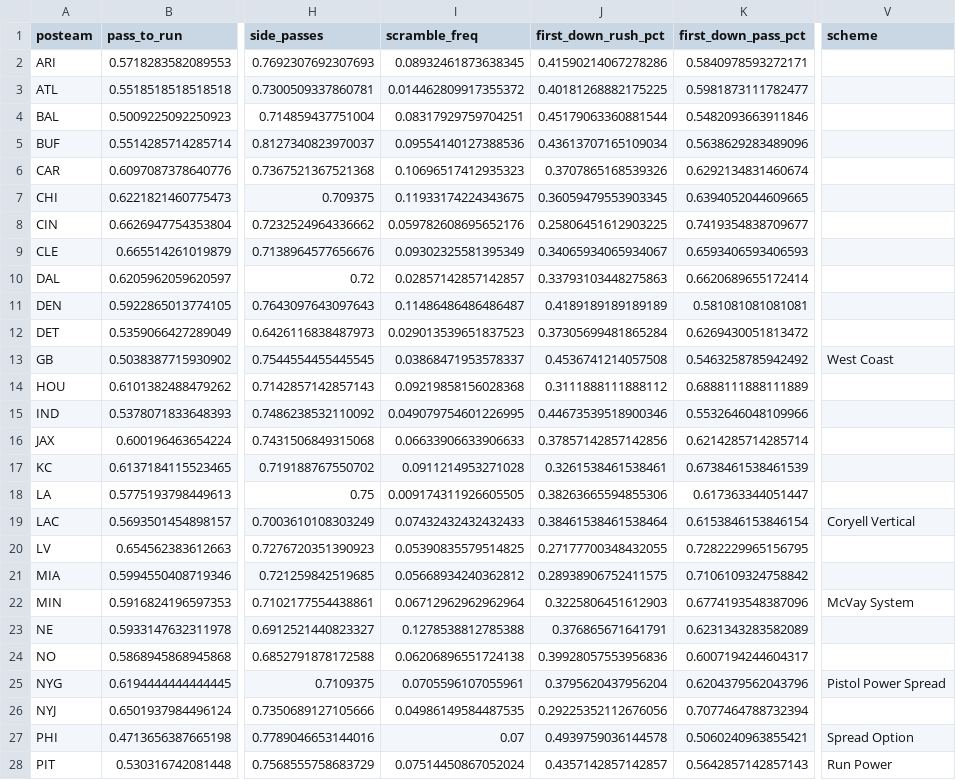
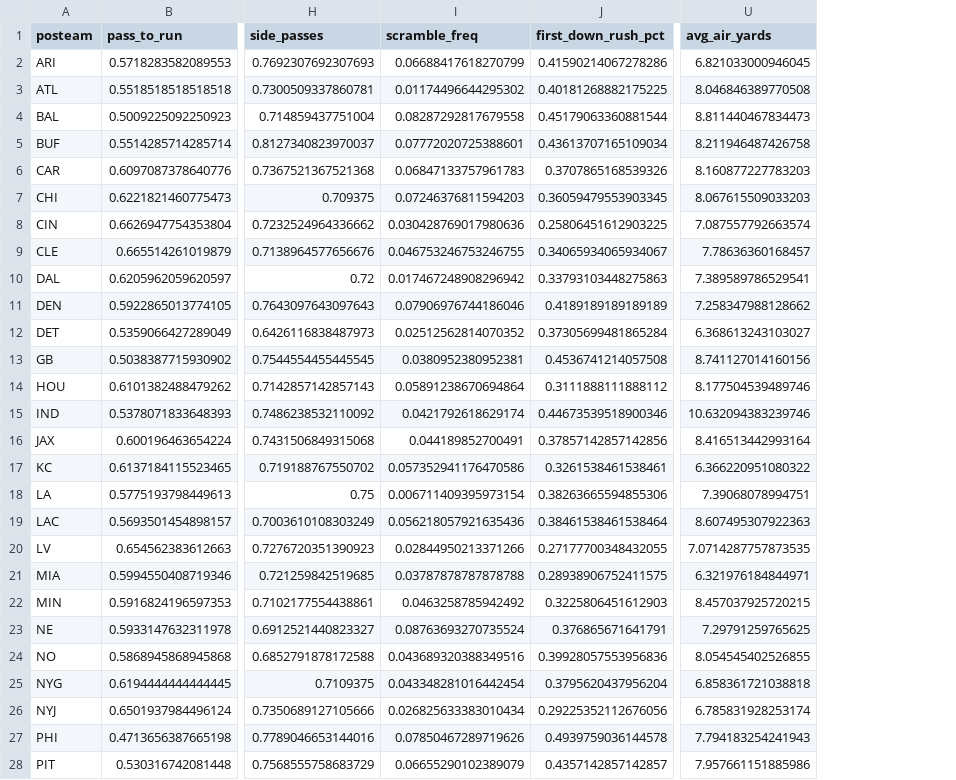
Before and after one commit to david-dozer/front-office-ai, a CSV file: processed_data/team_seasonal_stats.csv, drawn as a sheet; only a part is shown, gaps mark what is left out; removed rows and columns are numbered as before the commit, all else as after; the diff covers the shown part only; the diff names each change by its address in the sheet, - before the commit and + after, or states it on an @@ line.

```diff
--- a/processed_data/team_seasonal_stats.csv
+++ b/processed_data/team_seasonal_stats.csv
-column K (first_down_pass_pct), rows 2-28: 0.5840978593272171 | 0.5981873111782477 | 0.5482093663911846 | 0.5638629283489096 | 0.6292134831460674 | 0.6394052044609665 | 0.7419354838709677 | 0.6593406593406593 | 0.6620689655172414 | 0.581081081081081 | 0.6269430051813472 | 0.5463258785942492 | 0.6888111888111889 | 0.5532646048109966 | 0.6214285714285714 | 0.6738461538461539 | 0.617363344051447 | 0.6153846153846154 | 0.7282229965156795 | 0.7106109324758842 | 0.6774193548387096 | 0.6231343283582089 | 0.6007194244604317 | 0.6204379562043796 | 0.7077464788732394 | 0.5060240963855421 | 0.5642857142857143
-column V (scheme), rows 13-28: West Coast |  |  |  |  |  | Coryell Vertical |  |  | McVay System |  |  | Pistol Power Spread |  | Spread Option | Run Power
+column U (avg_air_yards), rows 2-28: 6.821033000946045 | 8.046846389770508 | 8.811440467834473 | 8.211946487426758 | 8.160877227783203 | 8.067615509033203 | 7.087557792663574 | 7.78636360168457 | 7.389589786529541 | 7.258347988128662 | 6.368613243103027 | 8.741127014160156 | 8.177504539489746 | 10.632094383239746 | 8.416513442993164 | 6.366220951080322 | 7.39068078994751 | 8.607495307922363 | 7.0714287757873535 | 6.321976184844971 | 8.457037925720215 | 7.29791259765625 | 8.054545402526855 | 6.858361721038818 | 6.785831928253174 | 7.794183254241943 | 7.957661151885986
-I2 (scramble_freq): 0.08932461873638345
+I2 (scramble_freq): 0.06688417618270799
-I3 (scramble_freq): 0.014462809917355372
+I3 (scramble_freq): 0.01174496644295302
-I4 (scramble_freq): 0.08317929759704251
+I4 (scramble_freq): 0.08287292817679558
-I5 (scramble_freq): 0.09554140127388536
+I5 (scramble_freq): 0.07772020725388601
-I6 (scramble_freq): 0.10696517412935323
+I6 (scramble_freq): 0.06847133757961783
-I7 (scramble_freq): 0.11933174224343675
+I7 (scramble_freq): 0.07246376811594203
-I8 (scramble_freq): 0.059782608695652176
+I8 (scramble_freq): 0.030428769017980636
-I9 (scramble_freq): 0.09302325581395349
+I9 (scramble_freq): 0.046753246753246755
-I10 (scramble_freq): 0.02857142857142857
+I10 (scramble_freq): 0.017467248908296942
-I11 (scramble_freq): 0.11486486486486487
+I11 (scramble_freq): 0.07906976744186046
-I12 (scramble_freq): 0.029013539651837523
+I12 (scramble_freq): 0.02512562814070352
-I13 (scramble_freq): 0.03868471953578337
+I13 (scramble_freq): 0.0380952380952381
-I14 (scramble_freq): 0.09219858156028368
+I14 (scramble_freq): 0.05891238670694864
-I15 (scramble_freq): 0.049079754601226995
+I15 (scramble_freq): 0.0421792618629174
-I16 (scramble_freq): 0.06633906633906633
+I16 (scramble_freq): 0.044189852700491
-I17 (scramble_freq): 0.0911214953271028
+I17 (scramble_freq): 0.057352941176470586
-I18 (scramble_freq): 0.009174311926605505
+I18 (scramble_freq): 0.006711409395973154
-I19 (scramble_freq): 0.07432432432432433
+I19 (scramble_freq): 0.056218057921635436
-I20 (scramble_freq): 0.05390835579514825
+I20 (scramble_freq): 0.02844950213371266
-I21 (scramble_freq): 0.05668934240362812
+I21 (scramble_freq): 0.03787878787878788
-I22 (scramble_freq): 0.06712962962962964
+I22 (scramble_freq): 0.0463258785942492
-I23 (scramble_freq): 0.1278538812785388
+I23 (scramble_freq): 0.08763693270735524
-I24 (scramble_freq): 0.06206896551724138
+I24 (scramble_freq): 0.043689320388349516
-I25 (scramble_freq): 0.0705596107055961
+I25 (scramble_freq): 0.043348281016442454
-I26 (scramble_freq): 0.04986149584487535
+I26 (scramble_freq): 0.026825633383010434
-I27 (scramble_freq): 0.07
+I27 (scramble_freq): 0.07850467289719626
-I28 (scramble_freq): 0.07514450867052024
+I28 (scramble_freq): 0.06655290102389079
```
Also changed, not shown: 5 edited cells elsewhere in this file, processed_data/team_weekly_stats.csv, 14 other files.
